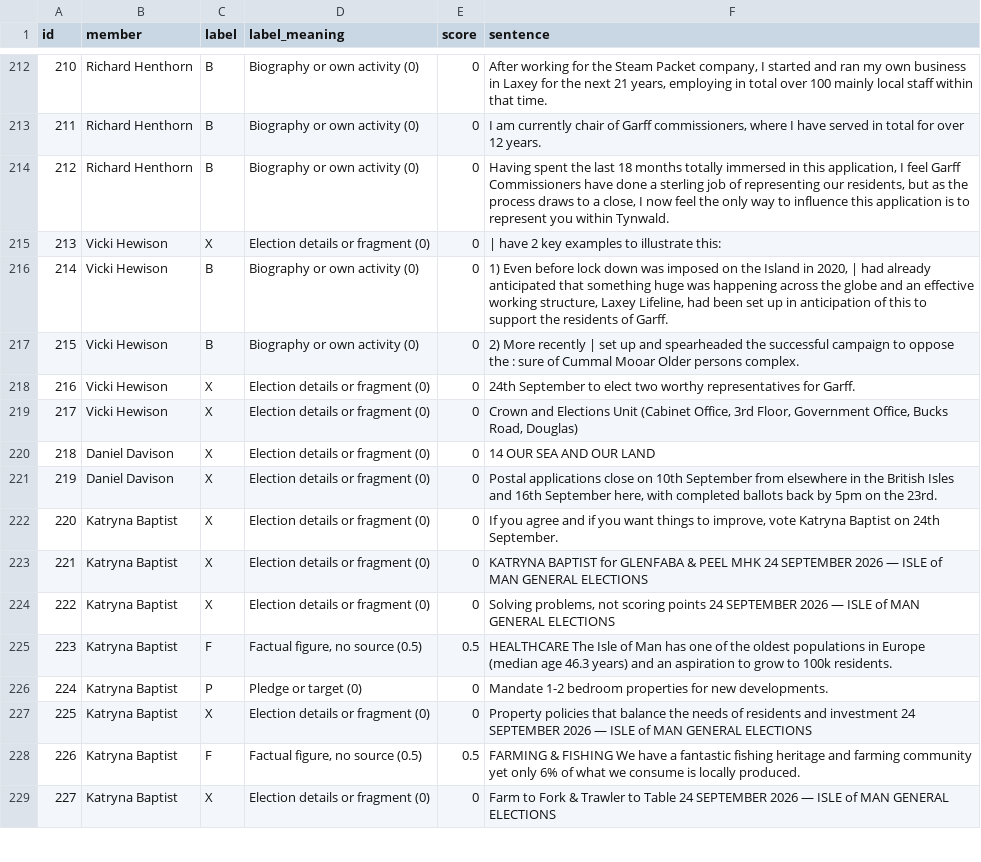
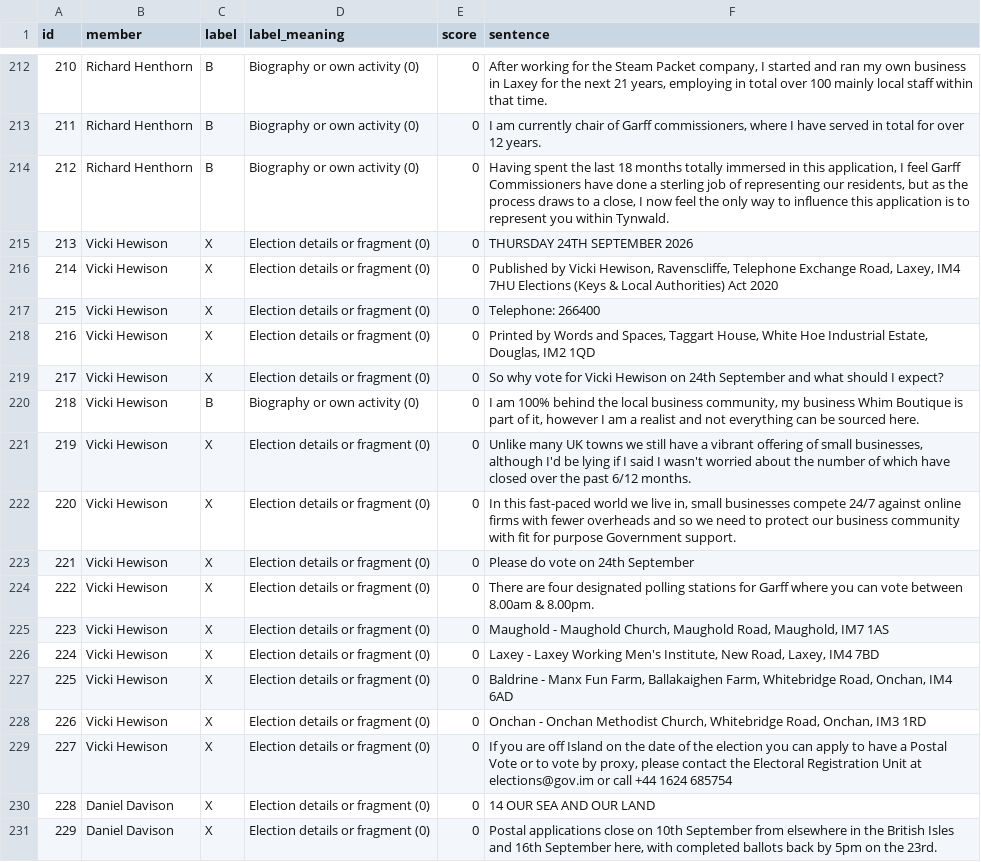
Before and after one commit to jc-bb07/reid-observatory, a CSV file: public/mos/evidence-log.csv, drawn as a sheet; only a part is shown, gaps mark what is left out; the shorter side is filled out with more unchanged rows; addresses are those after the commit; the diff names each change by its address in the sheet, - before the commit and + after, or states it on an @@ line.

```diff
--- a/public/mos/evidence-log.csv
+++ b/public/mos/evidence-log.csv
+row 215: 213 | Vicki Hewison | X | Election details or fragment (0) | 0 | THURSDAY 24TH SEPTEMBER 2026
+row 216: 214 | Vicki Hewison | X | Election details or fragment (0) | 0 | Published by Vicki Hewison, Ravenscliffe, Telephone Exchange Road, Laxey, IM4 7HU Elections (Keys & Local Authorities) Act 2020
+row 217: 215 | Vicki Hewison | X | Election details or fragment (0) | 0 | Telephone: 266400
+row 218: 216 | Vicki Hewison | X | Election details or fragment (0) | 0 | Printed by Words and Spaces, Taggart House, White Hoe Industrial Estate, Douglas, IM2 1QD
@@ column A (id) renumbered from row 219 down @@
-F219 (sentence): | have 2 key examples to illustrate this:
+F219 (sentence): So why vote for Vicki Hewison on 24th September and what should I expect?
-F220 (sentence): 1) Even before lock down was imposed on the Island in 2020, | had already anticipated that something huge was happening across the globe and an effective working structure, Laxey Lifeline, had been set up in anticipation of this to support the residents of Garff.
+F220 (sentence): I am 100% behind the local business community, my business Whim Boutique is part of it, however I am a realist and not everything can be sourced here.
+row 221: 219 | Vicki Hewison | X | Election details or fragment (0) | 0 | Unlike many UK towns we still have a vibrant offering of small businesses, although I'd be lying if I said I wasn't worried about the number of which have closed over the past 6/12 months.
-C222 (label): B
+C222 (label): X
-D222 (label_meaning): Biography or own activity (0)
+D222 (label_meaning): Election details or fragment (0)
-F222 (sentence): 2) More recently | set up and spearheaded the successful campaign to oppose the : sure of Cummal Mooar Older persons complex.
+F222 (sentence): In this fast-paced world we live in, small businesses compete 24/7 against online firms with fewer overheads and so we need to protect our business community with fit for purpose Government support.
+row 223: 221 | Vicki Hewison | X | Election details or fragment (0) | 0 | Please do vote on 24th September
-F224 (sentence): 24th September to elect two worthy representatives for Garff.
+F224 (sentence): There are four designated polling stations for Garff where you can vote between 8.00am & 8.00pm.
+row 225: 223 | Vicki Hewison | X | Election details or fragment (0) | 0 | Maughold - Maughold Church, Maughold Road, Maughold, IM7 1AS
+row 226: 224 | Vicki Hewison | X | Election details or fragment (0) | 0 | Laxey - Laxey Working Men's Institute, New Road, Laxey, IM4 7BD
+row 227: 225 | Vicki Hewison | X | Election details or fragment (0) | 0 | Baldrine - Manx Fun Farm, Ballakaighen Farm, Whitebridge Road, Onchan, IM4 6AD
-F228 (sentence): Crown and Elections Unit (Cabinet Office, 3rd Floor, Government Office, Bucks Road, Douglas)
+F228 (sentence): Onchan - Onchan Methodist Church, Whitebridge Road, Onchan, IM3 1RD
+row 229: 227 | Vicki Hewison | X | Election details or fragment (0) | 0 | If you are off Island on the date of the election you can apply to have a Postal Vote or to vote by proxy, please contact the Electoral Registration Unit at elections@gov.im or call +44 1624 685754
```
Also changed, not shown: 15 other files.
